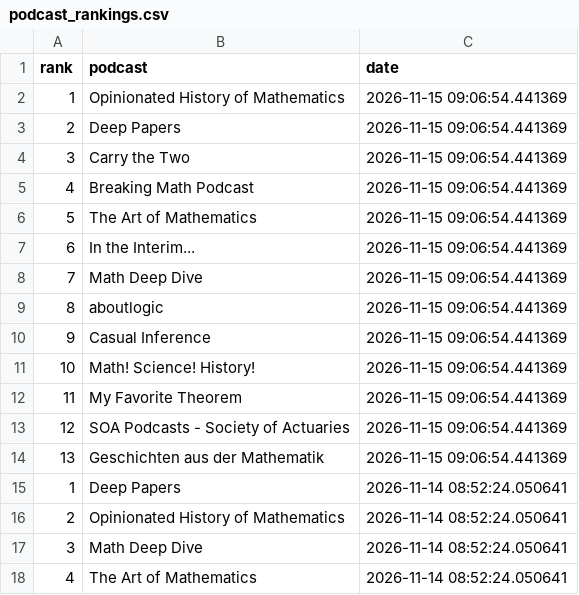
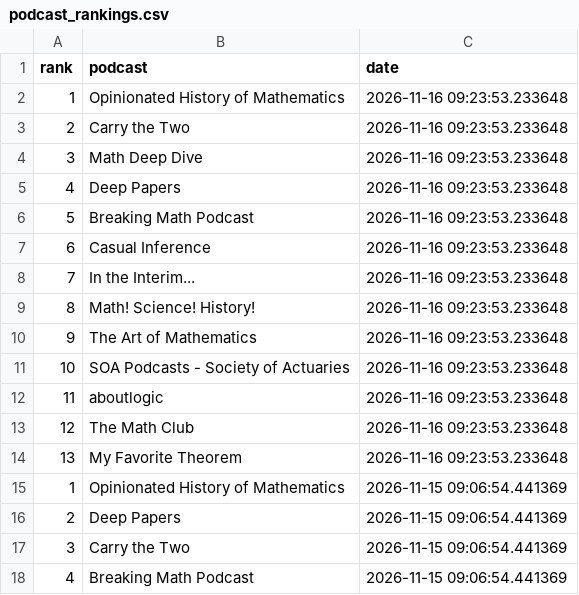
Before and after one commit to LucyMcGowan/math-podcast-rankings, a CSV file: podcast_rankings.csv, drawn as a sheet; only a part is shown; the shorter side is filled out with more unchanged rows; the diff names each change by its address in the sheet, - before the commit and + after, or states it on an @@ line.

```diff
--- a/podcast_rankings.csv
+++ b/podcast_rankings.csv
+row 2: 1 | Opinionated History of Mathematics | 2026-11-16 09:23:53.233648
+row 3: 2 | Carry the Two | 2026-11-16 09:23:53.233648
+row 4: 3 | Math Deep Dive | 2026-11-16 09:23:53.233648
+row 5: 4 | Deep Papers | 2026-11-16 09:23:53.233648
+row 6: 5 | Breaking Math Podcast | 2026-11-16 09:23:53.233648
+row 7: 6 | Casual Inference | 2026-11-16 09:23:53.233648
+row 8: 7 | In the Interim... | 2026-11-16 09:23:53.233648
+row 9: 8 | Math! Science! History! | 2026-11-16 09:23:53.233648
+row 10: 9 | The Art of Mathematics | 2026-11-16 09:23:53.233648
+row 11: 10 | SOA Podcasts - Society of Actuaries | 2026-11-16 09:23:53.233648
+row 12: 11 | aboutlogic | 2026-11-16 09:23:53.233648
+row 13: 12 | The Math Club | 2026-11-16 09:23:53.233648
+row 14: 13 | My Favorite Theorem | 2026-11-16 09:23:53.233648
```
Also changed, not shown: 1 other file.
